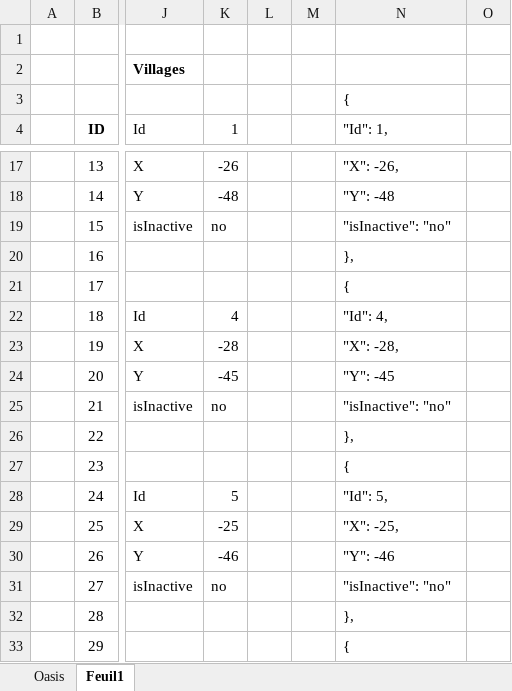
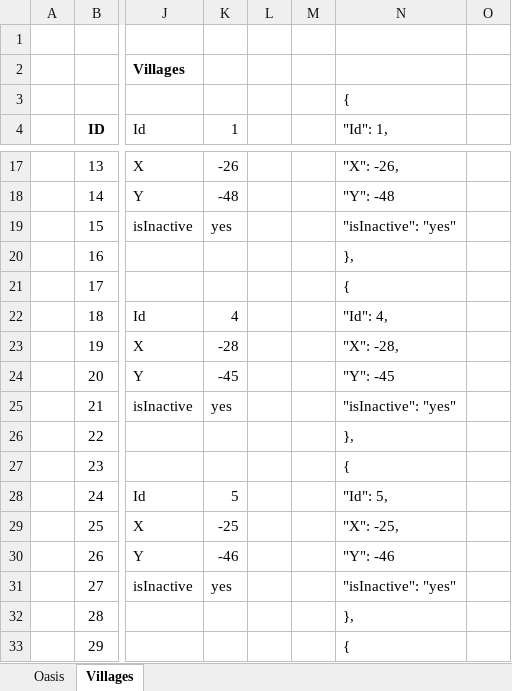
Before and after one commit to lanillo/Travian, an Excel workbook: Data.xlsx, sheet Villages, drawn as a sheet; only a part is shown, gaps mark what is left out; values as stored, in another font and other column widths than the file's, no borders; the diff covers the shown part only; the diff names each change by its address in the sheet, - before the commit and + after, or states it on an @@ line.

Commit message:
buyingTroopsAndSelectAttackersNumbersVillages

```diff
--- a/Data.xlsx (sheet Villages)
+++ b/Data.xlsx (sheet Villages)
-sheet tab: Feuil1
+sheet tab: Villages
-K19 (1): no
+K19 (1): yes
-N19 ("Id": 1,): "isInactive": "no"
+N19 ("Id": 1,): "isInactive": "yes"
-K25 (1): no
+K25 (1): yes
-N25 ("Id": 1,): "isInactive": "no"
+N25 ("Id": 1,): "isInactive": "yes"
-K31 (1): no
+K31 (1): yes
-N31 ("Id": 1,): "isInactive": "no"
+N31 ("Id": 1,): "isInactive": "yes"
```
Also changed, not shown: 2 added rows, 2 removed rows and 20 edited cells elsewhere in this sheet, 3 other files.
